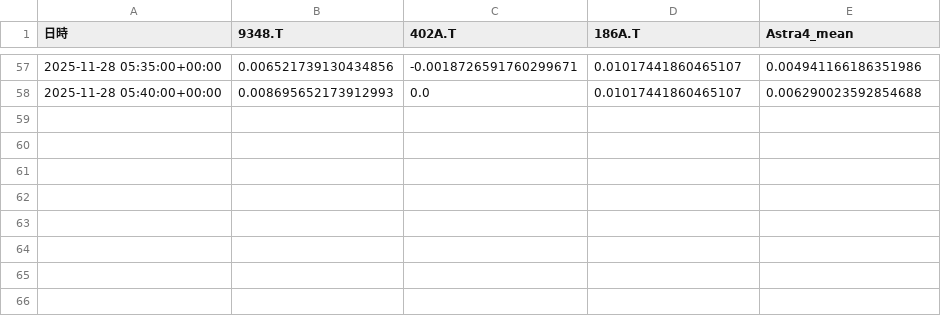
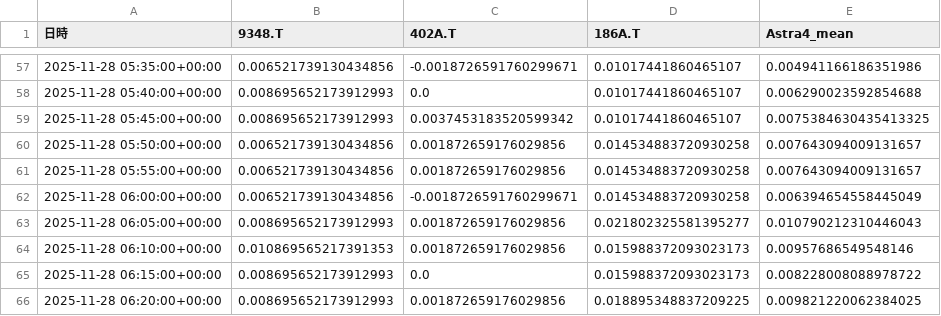
Before and after one commit to SakuraIndex/3_Sakura_Space, a CSV file: docs/outputs/astra4_intraday.csv, drawn as a sheet; only a part is shown, gaps mark what is left out.

```diff
--- a/docs/outputs/astra4_intraday.csv
+++ b/docs/outputs/astra4_intraday.csv
@@ -58 +58,9 @@
 2025-11-28 05:40:00+00:00,0.008695652173912993,0.0,0.01017441860465107,0.006290023592854688
+2025-11-28 05:45:00+00:00,0.008695652173912993,0.0037453183520599342,0.01017441860465107,0.0075384630435413325
+2025-11-28 05:50:00+00:00,0.006521739130434856,0.001872659176029856,0.014534883720930258,0.007643094009131657
+2025-11-28 05:55:00+00:00,0.006521739130434856,0.001872659176029856,0.014534883720930258,0.007643094009131657
+2025-11-28 06:00:00+00:00,0.006521739130434856,-0.0018726591760299671,0.014534883720930258,0.006394654558445049
+2025-11-28 06:05:00+00:00,0.008695652173912993,0.001872659176029856,0.021802325581395277,0.010790212310446043
+2025-11-28 06:10:00+00:00,0.010869565217391353,0.001872659176029856,0.015988372093023173,0.00957686549548146
+2025-11-28 06:15:00+00:00,0.008695652173912993,0.0,0.015988372093023173,0.008228008088978722
+2025-11-28 06:20:00+00:00,0.008695652173912993,0.001872659176029856,0.018895348837209225,0.009821220062384025
```
Also changed, not shown: docs/outputs/astra4_history.csv, 4 other files.
